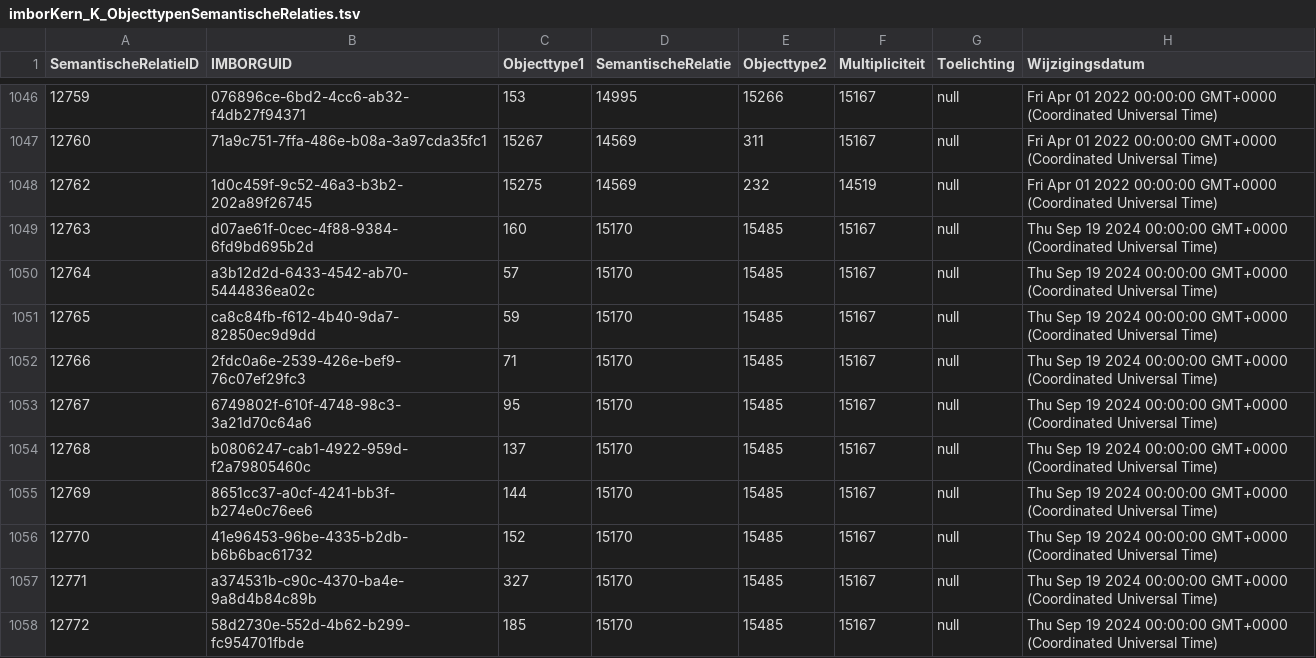
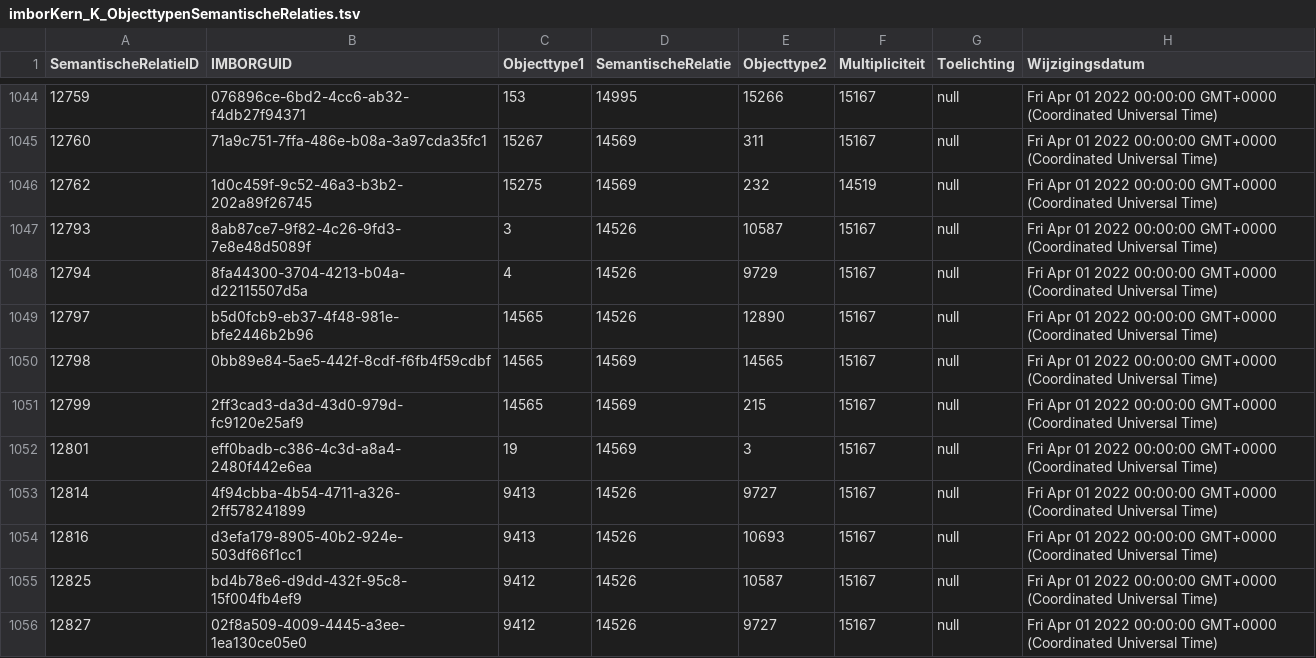
Before and after one commit to Stichting-CROW/imbor-development, a TSV file: data/tsv/imborKern_K_ObjecttypenSemantischeRelaties.tsv, drawn as a sheet; only a part is shown, gaps mark what is left out; the shorter side is filled out with more unchanged rows; the diff covers the shown part only; the diff names each change by its address in the sheet, - before the commit and + after, or states it on an @@ line.

```diff
--- a/data/tsv/imborKern_K_ObjecttypenSemantischeRelaties.tsv
+++ b/data/tsv/imborKern_K_ObjecttypenSemantischeRelaties.tsv
-row 1049: 12763 | d07ae61f-0cec-4f88-9384-6fd9bd695b2d | 160 | 15170 | 15485 | 15167 | null | Thu Sep 19 2024 00:00:00 GMT+0000 (Coordinated Universal Time)
-row 1050: 12764 | a3b12d2d-6433-4542-ab70-5444836ea02c | 57 | 15170 | 15485 | 15167 | null | Thu Sep 19 2024 00:00:00 GMT+0000 (Coordinated Universal Time)
-row 1051: 12765 | ca8c84fb-f612-4b40-9da7-82850ec9d9dd | 59 | 15170 | 15485 | 15167 | null | Thu Sep 19 2024 00:00:00 GMT+0000 (Coordinated Universal Time)
-row 1052: 12766 | 2fdc0a6e-2539-426e-bef9-76c07ef29fc3 | 71 | 15170 | 15485 | 15167 | null | Thu Sep 19 2024 00:00:00 GMT+0000 (Coordinated Universal Time)
-row 1053: 12767 | 6749802f-610f-4748-98c3-3a21d70c64a6 | 95 | 15170 | 15485 | 15167 | null | Thu Sep 19 2024 00:00:00 GMT+0000 (Coordinated Universal Time)
-row 1054: 12768 | b0806247-cab1-4922-959d-f2a79805460c | 137 | 15170 | 15485 | 15167 | null | Thu Sep 19 2024 00:00:00 GMT+0000 (Coordinated Universal Time)
-row 1055: 12769 | 8651cc37-a0cf-4241-bb3f-b274e0c76ee6 | 144 | 15170 | 15485 | 15167 | null | Thu Sep 19 2024 00:00:00 GMT+0000 (Coordinated Universal Time)
-row 1056: 12770 | 41e96453-96be-4335-b2db-b6b6bac61732 | 152 | 15170 | 15485 | 15167 | null | Thu Sep 19 2024 00:00:00 GMT+0000 (Coordinated Universal Time)
-row 1057: 12771 | a374531b-c90c-4370-ba4e-9a8d4b84c89b | 327 | 15170 | 15485 | 15167 | null | Thu Sep 19 2024 00:00:00 GMT+0000 (Coordinated Universal Time)
-row 1058: 12772 | 58d2730e-552d-4b62-b299-fc954701fbde | 185 | 15170 | 15485 | 15167 | null | Thu Sep 19 2024 00:00:00 GMT+0000 (Coordinated Universal Time)
```
Also changed, not shown: 14 removed rows and 2 edited cells elsewhere in this file, data/tsv/Tabel1.tsv, data/tsv/imborKern_Attributen.tsv, 7 other files.
